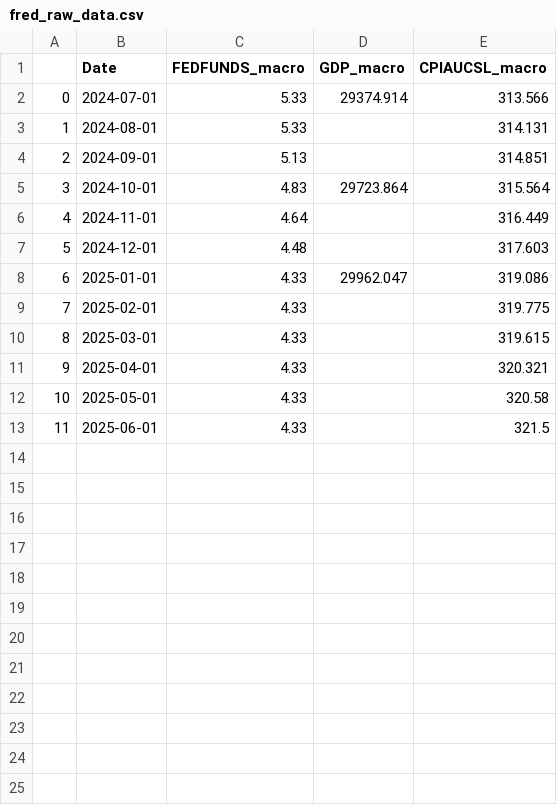
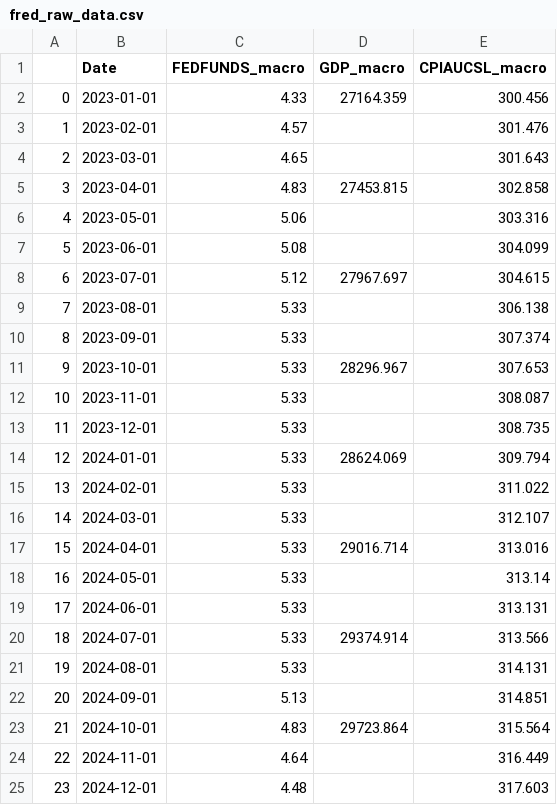
Before and after one commit to tunbin2697/AI-powered-stock-analytics, a CSV file: src/data/raw/fred_raw_data.csv, drawn as a sheet; only a part is shown; the shorter side is filled out with more unchanged rows; addresses are those after the commit; the diff names each change by its address in the sheet, - before the commit and + after, or states it on an @@ line.

```diff
--- a/src/data/raw/fred_raw_data.csv
+++ b/src/data/raw/fred_raw_data.csv
+row 2: 0 | 2023-01-01 | 4.33 | 27164.359 | 300.456
+row 3: 1 | 2023-02-01 | 4.57 |  | 301.476
+row 4: 2 | 2023-03-01 | 4.65 |  | 301.643
+row 5: 3 | 2023-04-01 | 4.83 | 27453.815 | 302.858
+row 6: 4 | 2023-05-01 | 5.06 |  | 303.316
+row 7: 5 | 2023-06-01 | 5.08 |  | 304.099
+row 8: 6 | 2023-07-01 | 5.12 | 27967.697 | 304.615
+row 9: 7 | 2023-08-01 | 5.33 |  | 306.138
+row 10: 8 | 2023-09-01 | 5.33 |  | 307.374
+row 11: 9 | 2023-10-01 | 5.33 | 28296.967 | 307.653
+row 12: 10 | 2023-11-01 | 5.33 |  | 308.087
+row 13: 11 | 2023-12-01 | 5.33 |  | 308.735
+row 14: 12 | 2024-01-01 | 5.33 | 28624.069 | 309.794
+row 15: 13 | 2024-02-01 | 5.33 |  | 311.022
+row 16: 14 | 2024-03-01 | 5.33 |  | 312.107
+row 17: 15 | 2024-04-01 | 5.33 | 29016.714 | 313.016
+row 18: 16 | 2024-05-01 | 5.33 |  | 313.14
+row 19: 17 | 2024-06-01 | 5.33 |  | 313.131
@@ column A renumbered from row 20 down @@
```
Also changed, not shown: src/data/raw/news_raw_data.csv, 14 other files.
